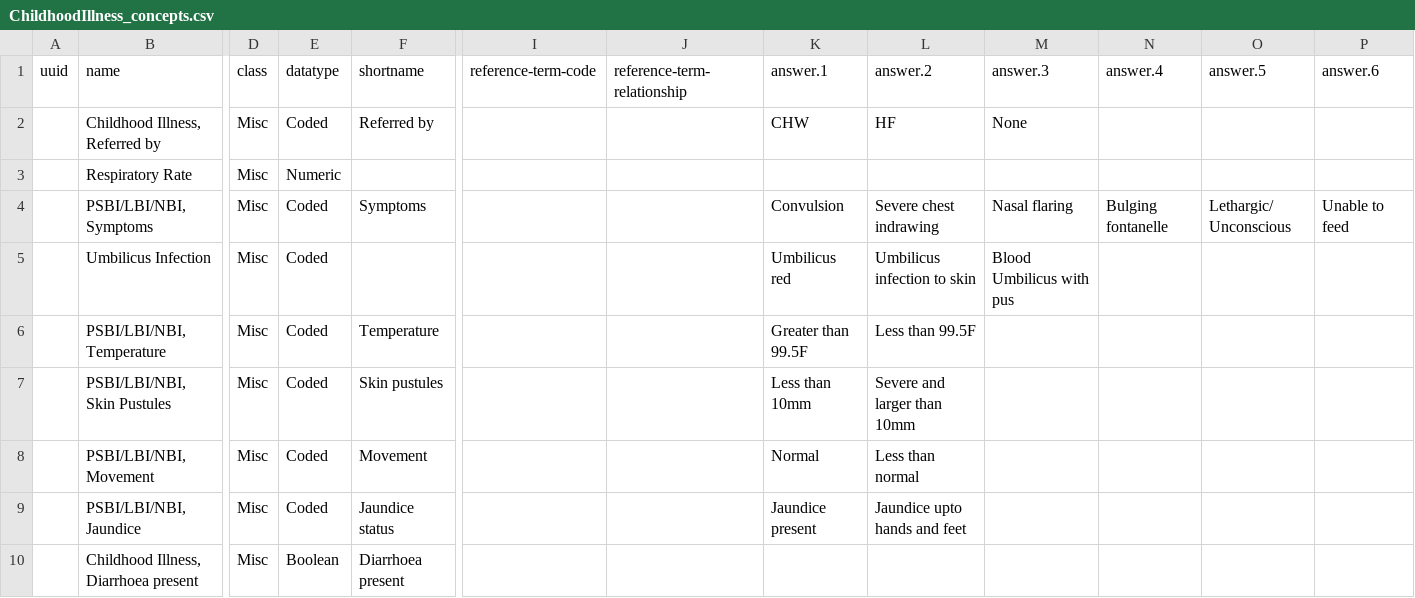
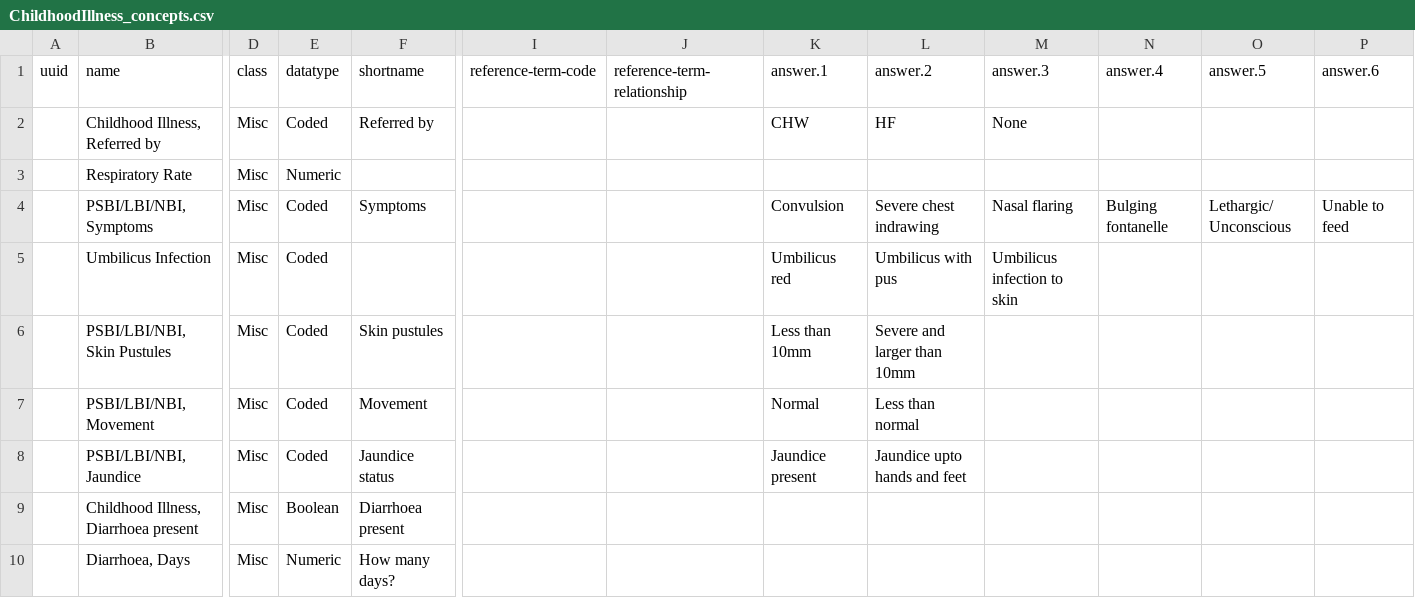
Before and after one commit to Bahmni/default-config, a CSV file: openmrs/templates/ChildhoodIllness_concepts.csv, drawn as a sheet; only a part is shown, gaps mark what is left out; the shorter side is filled out with more unchanged rows; rows hold the shown columns only; the diff names each change by its address in the sheet, - before the commit and + after, or states it on an @@ line.

```diff
--- a/openmrs/templates/ChildhoodIllness_concepts.csv
+++ b/openmrs/templates/ChildhoodIllness_concepts.csv
-L5 (answer.2): Umbilicus infection to skin
+L5 (answer.2): Umbilicus with pus
-M5 (answer.3): Blood Umbilicus with pus
+M5 (answer.3): Umbilicus infection to skin
-row 6:  | PSBI/LBI/NBI, Temperature | Misc | Coded | Temperature |  |  | Greater than 99.5F | Less than 99.5F
```
Also changed, not shown: openmrs/templates/ChildhoodIllness_concept_sets.csv, 1 other file.
